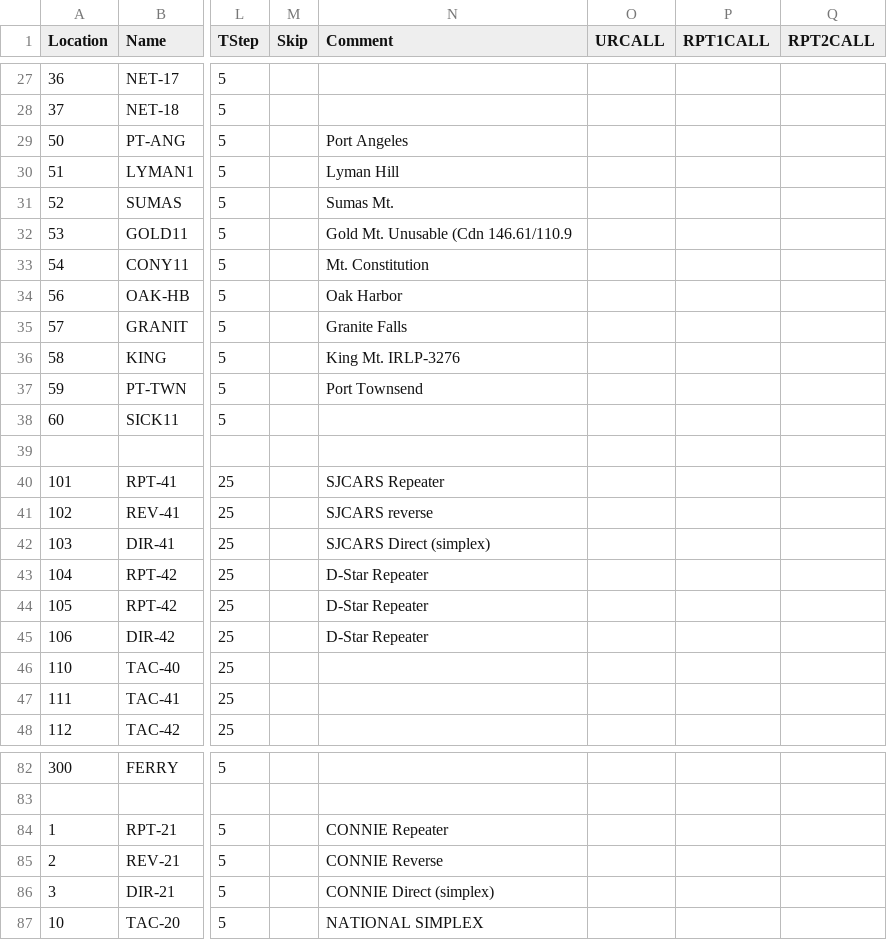
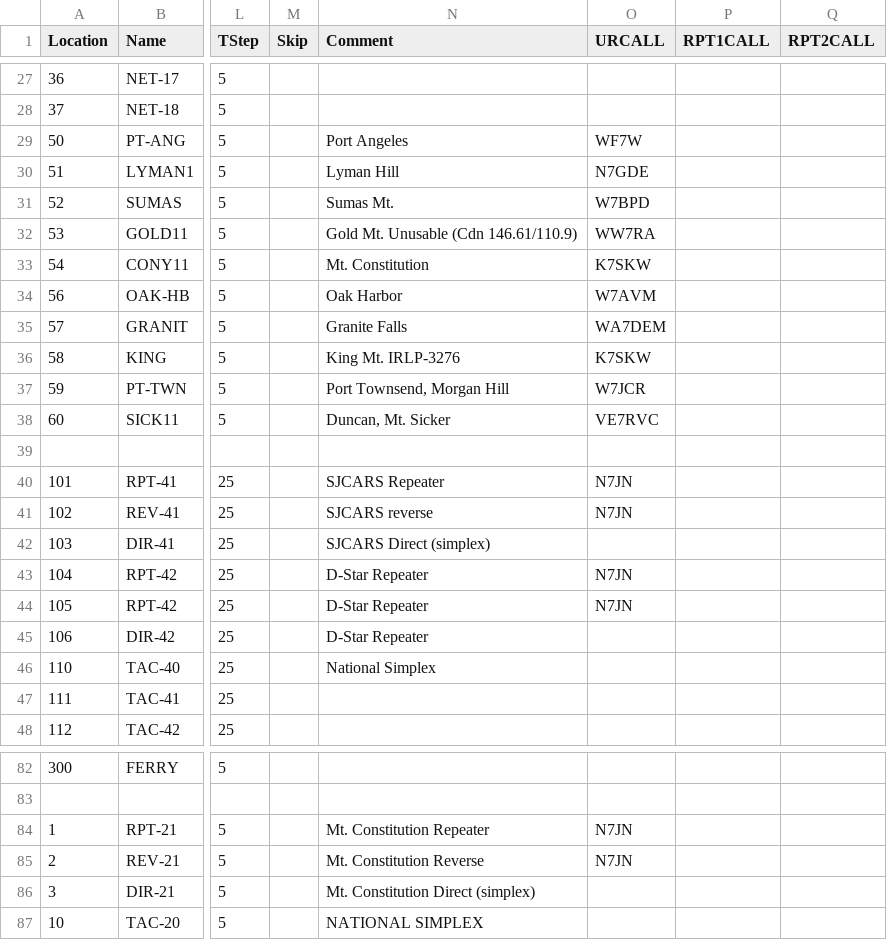
Before and after one commit to bhhoyer/SJACSflist, a CSV file: master.csv, drawn as a sheet; only a part is shown, gaps mark what is left out; the diff covers the shown part only; the diff names each change by its address in the sheet, - before the commit and + after, or states it on an @@ line.

Commit message:
Add call signs to csv file.

```diff
--- a/master.csv
+++ b/master.csv
-O29 (URCALL): (empty)
+O29 (URCALL): WF7W
-O30 (URCALL): (empty)
+O30 (URCALL): N7GDE
-O31 (URCALL): (empty)
+O31 (URCALL): W7BPD
-N32 (Comment): Gold Mt. Unusable (Cdn 146.61/110.9
+N32 (Comment): Gold Mt. Unusable (Cdn 146.61/110.9)
-O32 (URCALL): (empty)
+O32 (URCALL): WW7RA
-O33 (URCALL): (empty)
+O33 (URCALL): K7SKW
-O34 (URCALL): (empty)
+O34 (URCALL): W7AVM
-O35 (URCALL): (empty)
+O35 (URCALL): WA7DEM
-O36 (URCALL): (empty)
+O36 (URCALL): K7SKW
-N37 (Comment): Port Townsend
+N37 (Comment): Port Townsend, Morgan Hill
-O37 (URCALL): (empty)
+O37 (URCALL): W7JCR
-N38 (Comment): (empty)
+N38 (Comment): Duncan, Mt. Sicker
-O38 (URCALL): (empty)
+O38 (URCALL): VE7RVC
-O40:O41 (URCALL): (empty)
+O40:O41 (URCALL): N7JN
-O43:O44 (URCALL): (empty)
+O43:O44 (URCALL): N7JN
-N46 (Comment): (empty)
+N46 (Comment): National Simplex
-N84 (Comment): CONNIE Repeater
+N84 (Comment): Mt. Constitution Repeater
-O84:O85 (URCALL): (empty)
+O84:O85 (URCALL): N7JN
-N85 (Comment): CONNIE Reverse
+N85 (Comment): Mt. Constitution Reverse
-N86 (Comment): CONNIE Direct (simplex)
+N86 (Comment): Mt. Constitution Direct (simplex)
```
Also changed, not shown: 29 edited cells elsewhere in this file.
